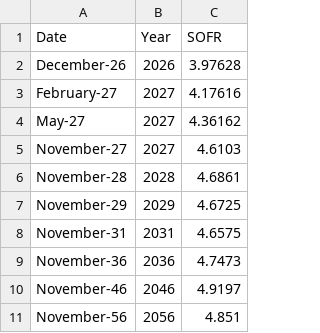
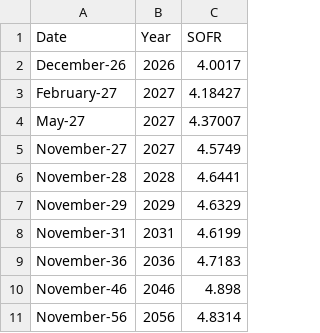
Before and after one commit to ArelionTreasury/TreasuryAutomation, a CSV file: data/sofr_latest.csv, drawn as a sheet.

```diff
--- a/data/sofr_latest.csv
+++ b/data/sofr_latest.csv
@@ -1,11 +1,11 @@
 Date,Year,SOFR
-December-26,2026,3.97628
-February-27,2027,4.17616
-May-27,2027,4.36162
-November-27,2027,4.6103
-November-28,2028,4.6861
-November-29,2029,4.6725
-November-31,2031,4.6575
-November-36,2036,4.7473
-November-46,2046,4.9197
-November-56,2056,4.851
+December-26,2026,4.0017
+February-27,2027,4.18427
+May-27,2027,4.37007
+November-27,2027,4.5749
+November-28,2028,4.6441
+November-29,2029,4.6329
+November-31,2031,4.6199
+November-36,2036,4.7183
+November-46,2046,4.898
+November-56,2056,4.8314
```
Also changed, not shown: 2 other files.
